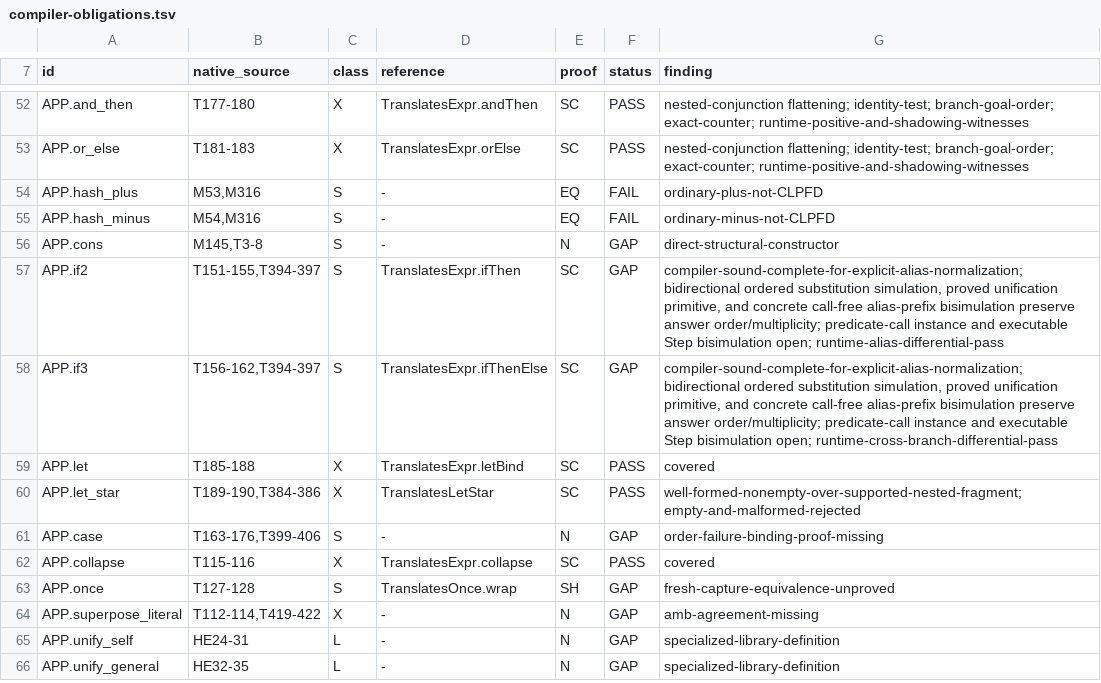
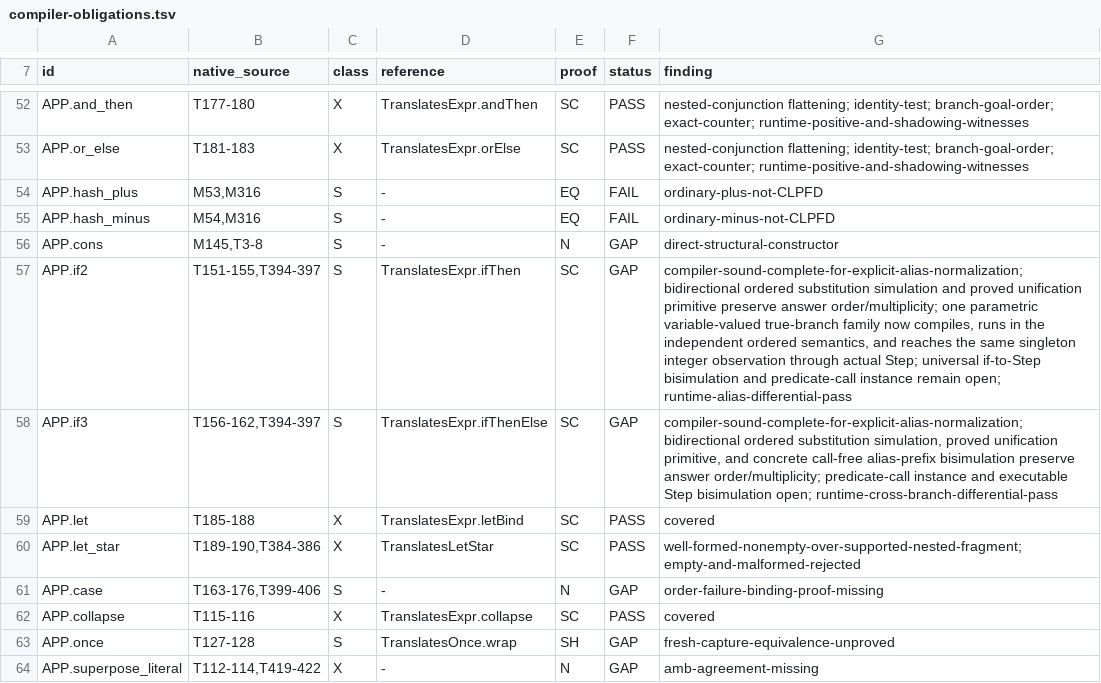
Before and after one commit to godelclaw/LeaTTa, a TSV file: diffbench/compiler-obligations.tsv, drawn as a sheet; only a part is shown, gaps mark what is left out; the shorter side is filled out with more unchanged rows.

Commit message:
PLeaTTa: connect normalized if to sealed observations

```diff
--- a/diffbench/compiler-obligations.tsv
+++ b/diffbench/compiler-obligations.tsv
@@ -56,3 +56,3 @@ APP.hash_minus	M54,M316	S	-	EQ	FAIL	ordinary-minus-not-CLPFD
 APP.cons	M145,T3-8	S	-	N	GAP	direct-structural-constructor
-APP.if2	T151-155,T394-397	S	TranslatesExpr.ifThen	SC	GAP	compiler-sound-complete-for-explicit-alias-normalization; bidirectional ordered substitution simulation, proved unification primitive, and concrete call-free alias-prefix bisimulation preserve answer order/multiplicity; predicate-call instance and executable Step bisimulation open; runtime-alias-differential-pass
+APP.if2	T151-155,T394-397	S	TranslatesExpr.ifThen	SC	GAP	compiler-sound-complete-for-explicit-alias-normalization; bidirectional ordered substitution simulation and proved unification primitive preserve answer order/multiplicity; one parametric variable-valued true-branch family now compiles, runs in the independent ordered semantics, and reaches the same singleton integer observation through actual Step; universal if-to-Step bisimulation and predicate-call instance remain open; runtime-alias-differential-pass
 APP.if3	T156-162,T394-397	S	TranslatesExpr.ifThenElse	SC	GAP	compiler-sound-complete-for-explicit-alias-normalization; bidirectional ordered substitution simulation, proved unification primitive, and concrete call-free alias-prefix bisimulation preserve answer order/multiplicity; predicate-call instance and executable Step bisimulation open; runtime-cross-branch-differential-pass
```
Also changed, not shown: 3 other files.
